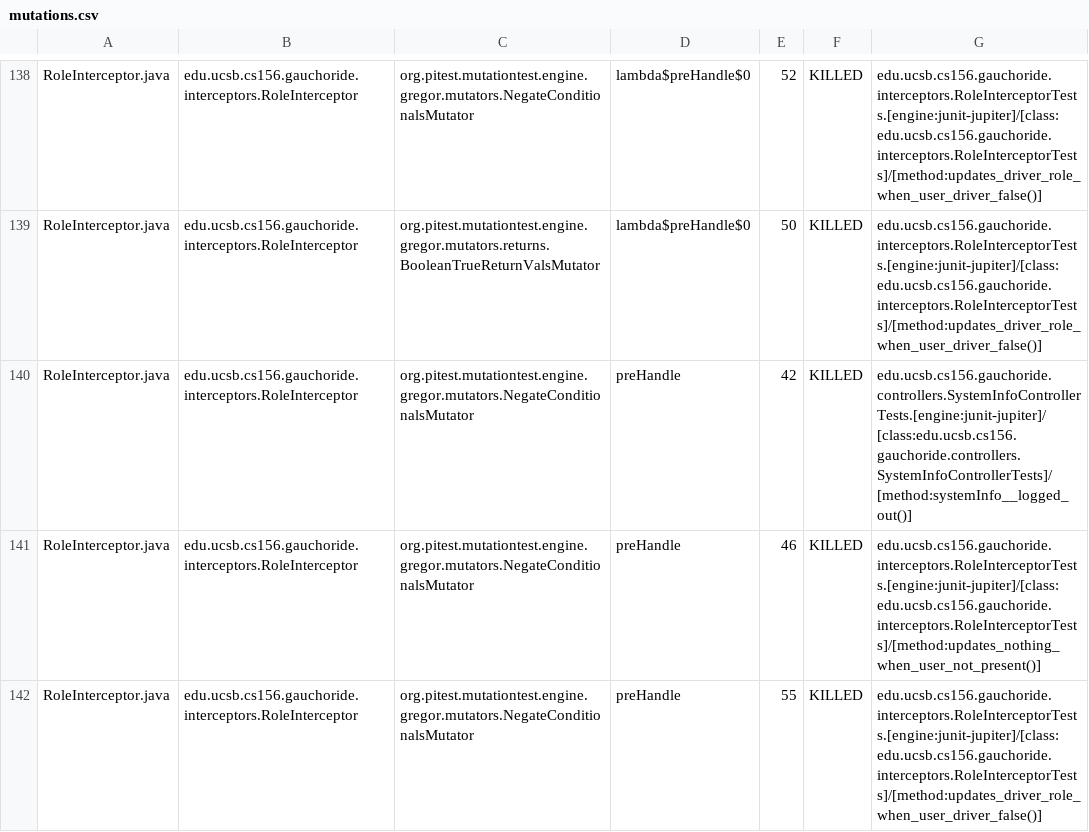
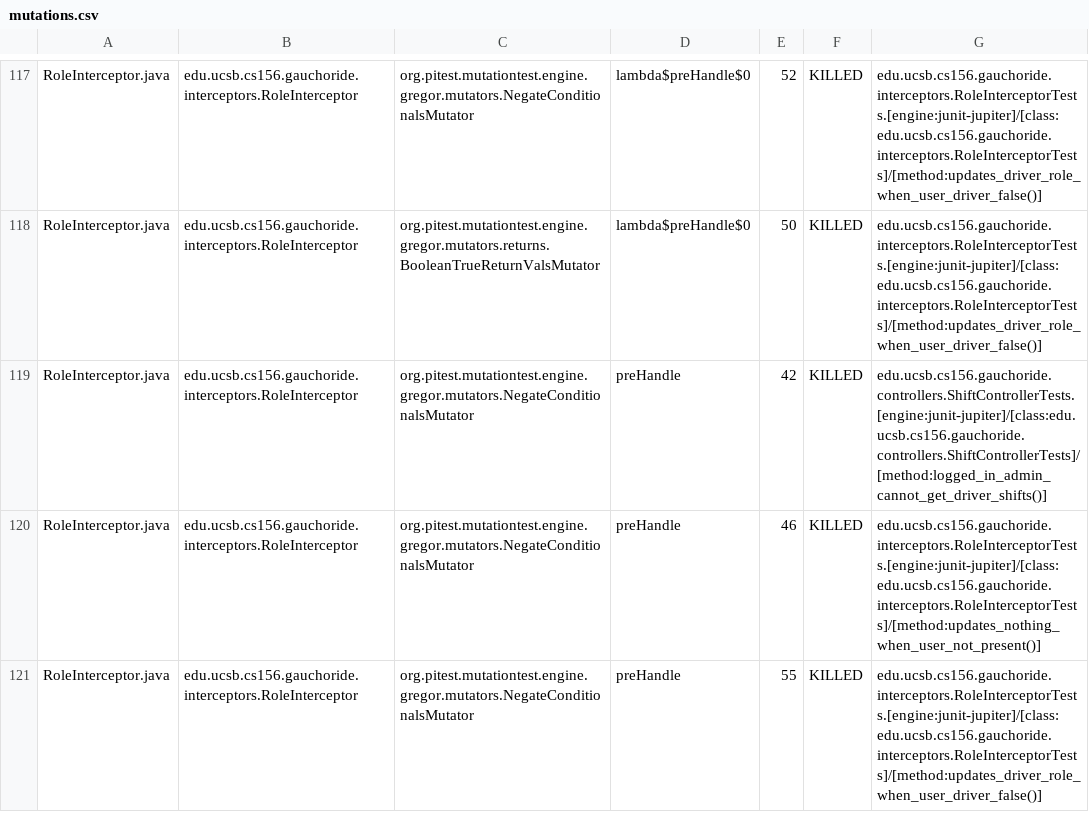
Before and after one commit to ucsb-cs156-w24/proj-gauchoride-w24-7pm-3, a CSV file: pitest/mutations.csv, drawn as a sheet; only a part is shown, gaps mark what is left out; the diff covers the shown part only.

Commit message:
Deploying to gh-pages from @ ucsb-cs156-w24/proj-gauchoride-w24-7pm-3@83ec6299728fdc56ee5737ad599d555869704d19 🚀

```diff
--- a/pitest/mutations.csv
+++ b/pitest/mutations.csv
@@ -139,3 +118,3 @@ RoleInterceptor.java,edu.ucsb.cs156.gauchoride.interceptors.RoleInterceptor,org.
 RoleInterceptor.java,edu.ucsb.cs156.gauchoride.interceptors.RoleInterceptor,org.pitest.mutationtest.engine.gregor.mutators.returns.BooleanTrueReturnValsMutator,lambda$preHandle$0,50,KILLED,edu.ucsb.cs156.gauchoride.interceptors.RoleInterceptorTests.[engine:junit-jupiter]/[class:edu.ucsb.cs156.gauchoride.interceptors.RoleInterceptorTests]/[method:updates_driver_role_when_user_driver_false()]
-RoleInterceptor.java,edu.ucsb.cs156.gauchoride.interceptors.RoleInterceptor,org.pitest.mutationtest.engine.gregor.mutators.NegateConditionalsMutator,preHandle,42,KILLED,edu.ucsb.cs156.gauchoride.controllers.SystemInfoControllerTests.[engine:junit-jupiter]/[class:edu.ucsb.cs156.gauchoride.controllers.SystemInfoControllerTests]/[method:systemInfo__logged_out()]
+RoleInterceptor.java,edu.ucsb.cs156.gauchoride.interceptors.RoleInterceptor,org.pitest.mutationtest.engine.gregor.mutators.NegateConditionalsMutator,preHandle,42,KILLED,edu.ucsb.cs156.gauchoride.controllers.ShiftControllerTests.[engine:junit-jupiter]/[class:edu.ucsb.cs156.gauchoride.controllers.ShiftControllerTests]/[method:logged_in_admin_cannot_get_driver_shifts()]
 RoleInterceptor.java,edu.ucsb.cs156.gauchoride.interceptors.RoleInterceptor,org.pitest.mutationtest.engine.gregor.mutators.NegateConditionalsMutator,preHandle,46,KILLED,edu.ucsb.cs156.gauchoride.interceptors.RoleInterceptorTests.[engine:junit-jupiter]/[class:edu.ucsb.cs156.gauchoride.interceptors.RoleInterceptorTests]/[method:updates_nothing_when_user_not_present()]
```
Also changed, not shown: 8 added rows, 8 removed rows, 17 moved rows and 32 edited cells elsewhere in this file, 17 other files.
